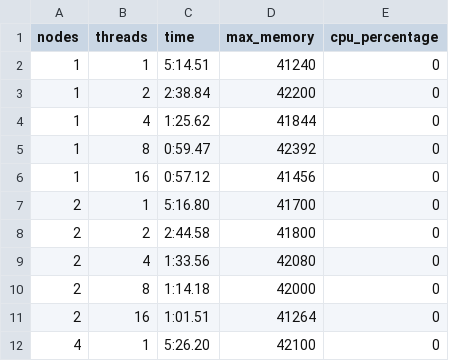
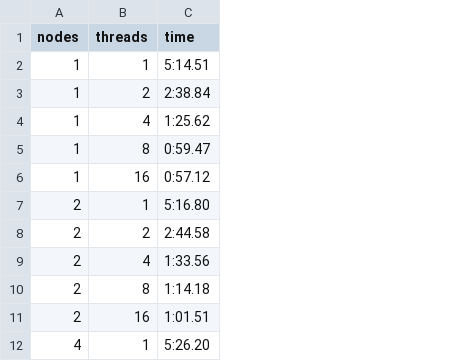
Before and after one commit to FerniCuesta/DockEEG, a CSV file: results/thread-sweep/windows_podman_gpu.csv, drawn as a sheet; only a part is shown; the diff names each change by its address in the sheet, - before the commit and + after, or states it on an @@ line.

```diff
--- a/results/thread-sweep/windows_podman_gpu.csv
+++ b/results/thread-sweep/windows_podman_gpu.csv
-column D (max_memory), rows 2-12: 41240 | 42200 | 41844 | 42392 | 41456 | 41700 | 41800 | 42080 | 42000 | 41264 | 42100
-column E (cpu_percentage), rows 2-12: all 0
```
Also changed, not shown: 1 other file.
